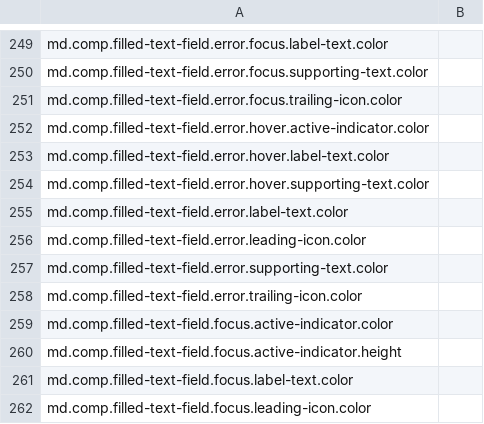
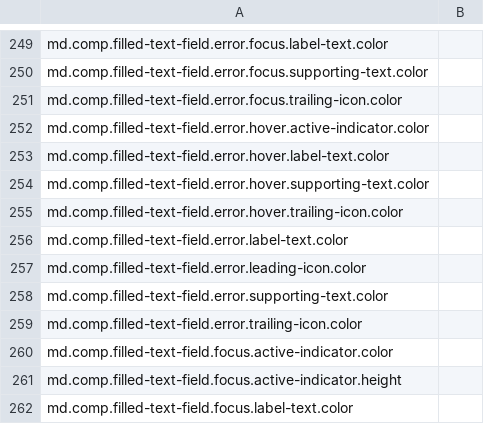
Before and after one commit to Boriken-Dev/flutter, a CSV file: dev/tools/gen_defaults/generated/used_tokens.csv, drawn as a sheet; only a part is shown, gaps mark what is left out; the shorter side is filled out with more unchanged rows.

Commit message:
Fix InputDecorator suffixIcon color when in error and hovered (#149643)
## Description

This PRs makes the `InputDecoration.suffixIcon` color compliant with the M3 spec when in error state and hovered.

From M3 spec, the color should be `onErrorContainer`, see https://m3.material.io/components/text-fields/specs#e4964192-72ad-414f-85b4-4b4357abb83c

![image](https://github.com/flutter/flutter/assets/840911/1d8d7bb6-608f-4783-aff5-2123392c4dc1)

## Related Issue

Fixes https://github.com/flutter/flutter/issues/149410.

## Tests

Updates 2 tests.

```diff
--- a/dev/tools/gen_defaults/generated/used_tokens.csv
+++ b/dev/tools/gen_defaults/generated/used_tokens.csv
@@ -254,2 +254,3 @@ md.comp.filled-text-field.error.hover.label-text.color,
 md.comp.filled-text-field.error.hover.supporting-text.color,
+md.comp.filled-text-field.error.hover.trailing-icon.color,
 md.comp.filled-text-field.error.label-text.color,
```
Also changed, not shown: 3 other files.
